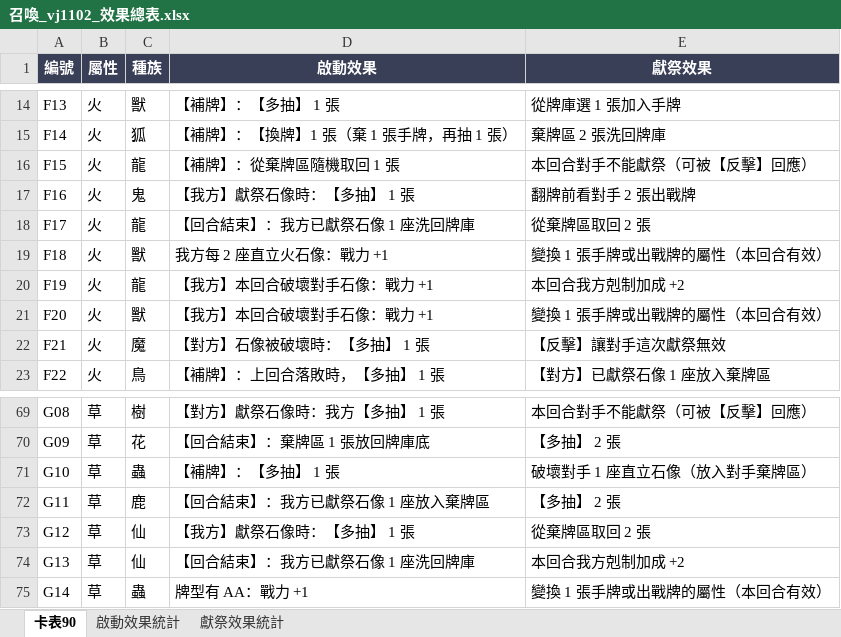
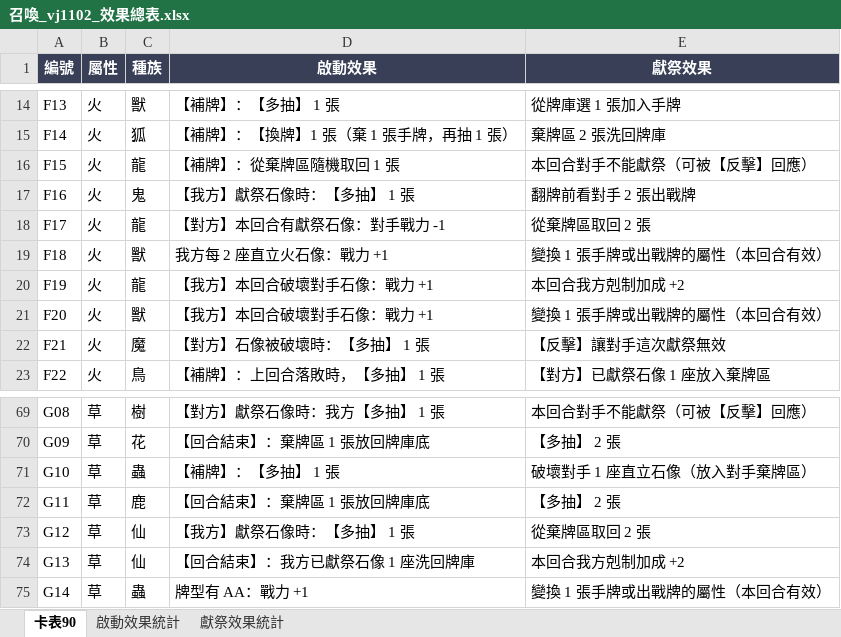
Before and after one commit to XianYi117/Summon-Cards, an Excel workbook: docs/召喚_vj1102_效果總表.xlsx, sheet 卡表90, drawn as a sheet; only a part is shown, gaps mark what is left out; values as stored, in another font and other column widths than the file's, no borders; charts and pictures not drawn; the diff names each change by its address in the sheet, - before the commit and + after, or states it on an @@ line.

```diff
--- a/docs/召喚_vj1102_效果總表.xlsx (sheet 卡表90)
+++ b/docs/召喚_vj1102_效果總表.xlsx (sheet 卡表90)
-D18 (啟動效果): 【回合結束】：我方已獻祭石像 1 座洗回牌庫
+D18 (啟動效果): 【對方】本回合有獻祭石像：對手戰力 -1
-D72 (啟動效果): 【回合結束】：我方已獻祭石像 1 座放入棄牌區
+D72 (啟動效果): 【回合結束】：棄牌區 1 張放回牌庫底
```
Also changed, not shown: sheet 啟動效果統計, formulas that keep their value, 13 other files.
